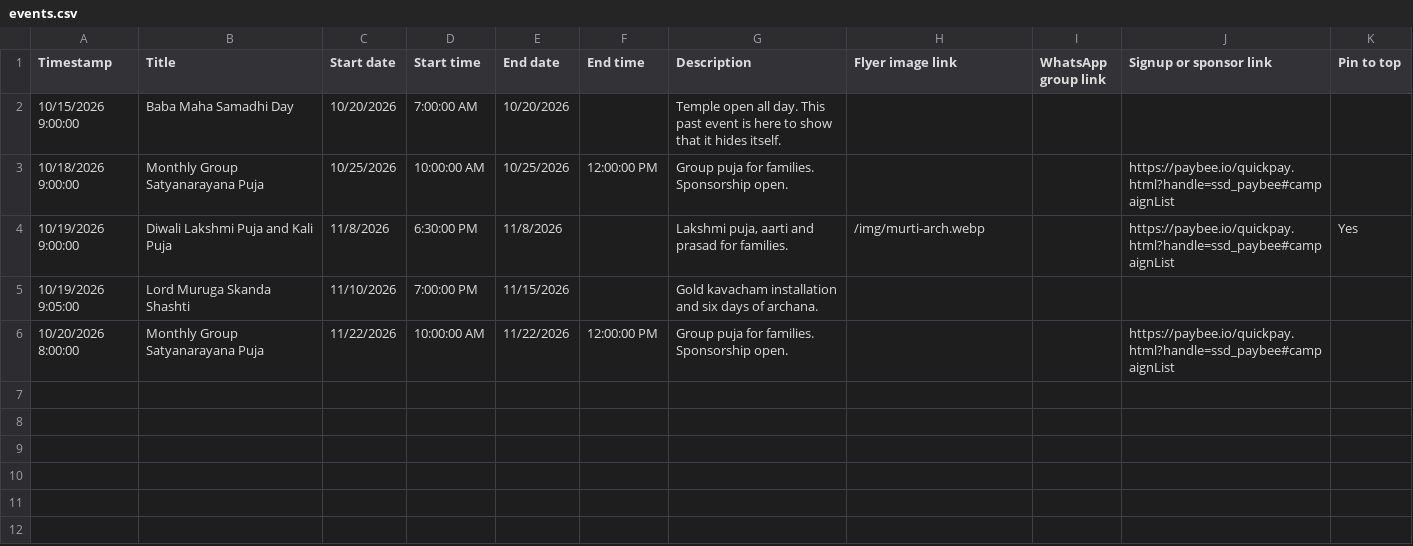
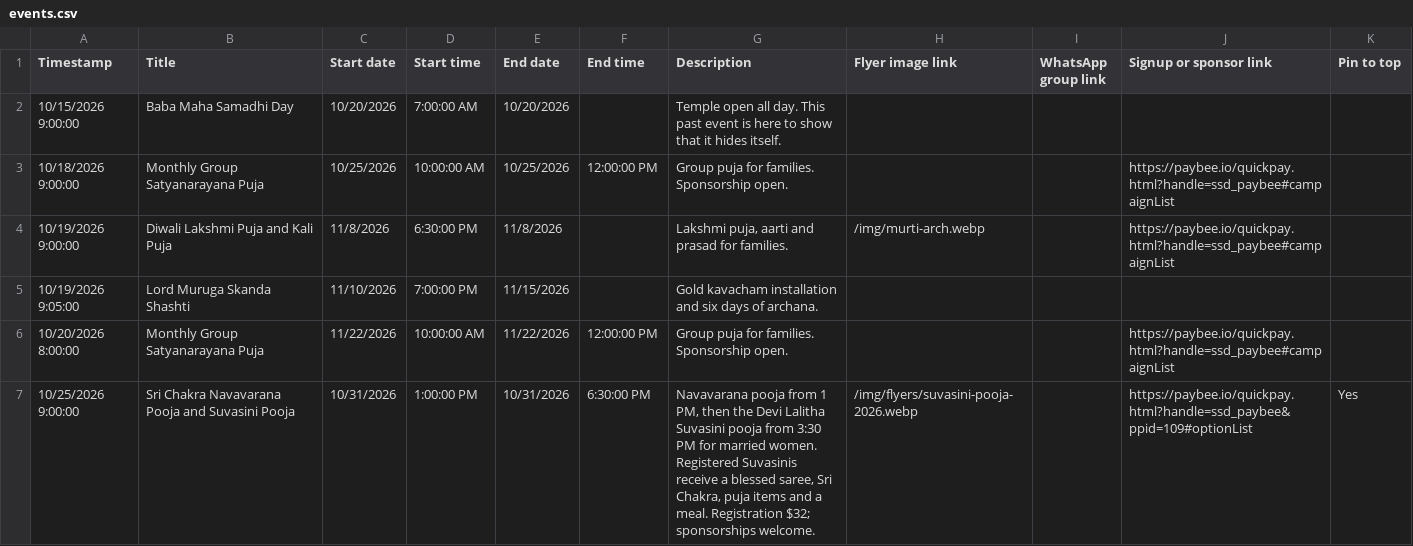
Before and after one commit to lebakuenterprises/shirdisaidarbar.org, a CSV file: public/demo/events.csv, drawn as a sheet.

```diff
--- a/public/demo/events.csv
+++ b/public/demo/events.csv
@@ -3,4 +3,5 @@ Timestamp,Title,Start date,Start time,End date,End time,Description,Flyer image
 10/18/2026 9:00:00,Monthly Group Satyanarayana Puja,10/25/2026,10:00:00 AM,10/25/2026,12:00:00 PM,Group puja for families. Sponsorship open.,,,https://paybee.io/quickpay.html?handle=ssd_paybee#campaignList,
-10/19/2026 9:00:00,Diwali Lakshmi Puja and Kali Puja,11/8/2026,6:30:00 PM,11/8/2026,,"Lakshmi puja, aarti and prasad for families.",/img/murti-arch.webp,,https://paybee.io/quickpay.html?handle=ssd_paybee#campaignList,Yes
+10/19/2026 9:00:00,Diwali Lakshmi Puja and Kali Puja,11/8/2026,6:30:00 PM,11/8/2026,,"Lakshmi puja, aarti and prasad for families.",/img/murti-arch.webp,,https://paybee.io/quickpay.html?handle=ssd_paybee#campaignList,
 10/19/2026 9:05:00,Lord Muruga Skanda Shashti,11/10/2026,7:00:00 PM,11/15/2026,,Gold kavacham installation and six days of archana.,,,,
 10/20/2026 8:00:00,Monthly Group Satyanarayana Puja,11/22/2026,10:00:00 AM,11/22/2026,12:00:00 PM,Group puja for families. Sponsorship open.,,,https://paybee.io/quickpay.html?handle=ssd_paybee#campaignList,
+10/25/2026 9:00:00,Sri Chakra Navavarana Pooja and Suvasini Pooja,10/31/2026,1:00:00 PM,10/31/2026,6:30:00 PM,"Navavarana pooja from 1 PM, then the Devi Lalitha Suvasini pooja from 3:30 PM for married women. Registered Suvasinis receive a blessed saree, Sri Chakra, puja items and a meal. Registration $32; sponsorships welcome.",/img/flyers/suvasini-pooja-2026.webp,,https://paybee.io/quickpay.html?handle=ssd_paybee&ppid=109#optionList,Yes
```
Also changed, not shown: 45 other files.
